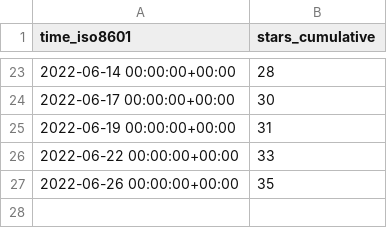
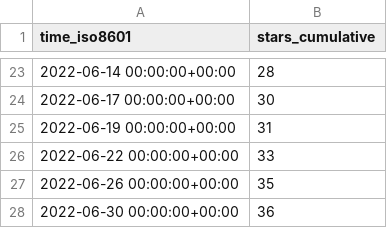
Before and after one commit to nickbandooo/email-nuker, a CSV file: bagarrattaa/email-nuker/ghrs-data/stargazers.csv, drawn as a sheet; only a part is shown, gaps mark what is left out; the diff names each change by its address in the sheet, - before the commit and + after, or states it on an @@ line.

```diff
--- a/bagarrattaa/email-nuker/ghrs-data/stargazers.csv
+++ b/bagarrattaa/email-nuker/ghrs-data/stargazers.csv
+row 28: 2022-06-30 00:00:00+00:00 | 36
```
